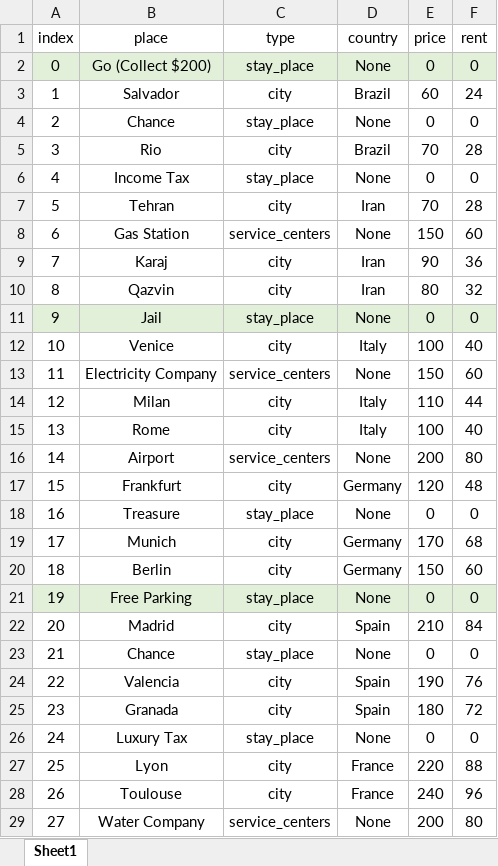
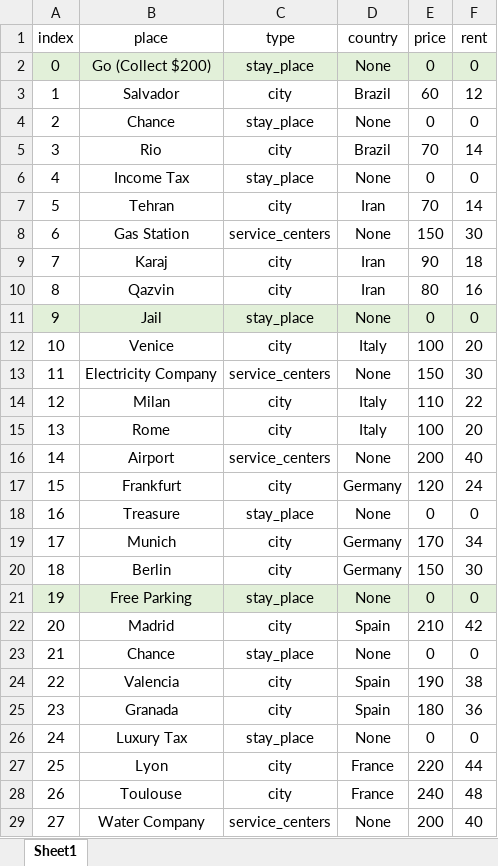
Before and after one commit to poripouria/Monopoly-Game, an Excel workbook: _Data/Properties-Detail.xlsx, sheet Sheet1, drawn as a sheet; only a part is shown; values as stored, in another font and other column widths than the file's, no borders; table styles not drawn; the diff covers the shown part only; the diff names each change by its address in the sheet, - before the commit and + after, or states it on an @@ line.

```diff
--- a/_Data/Properties-Detail.xlsx (sheet Sheet1)
+++ b/_Data/Properties-Detail.xlsx (sheet Sheet1)
-F3 (rent): 24
+F3 (rent): 12
-F5 (rent): 28
+F5 (rent): 14
-F7 (rent): 28
+F7 (rent): 14
-F8 (rent): 60
+F8 (rent): 30
-F9 (rent): 36
+F9 (rent): 18
-F10 (rent): 32
+F10 (rent): 16
-F12 (rent): 40
+F12 (rent): 20
-F13 (rent): 60
+F13 (rent): 30
-F14 (rent): 44
+F14 (rent): 22
-F15 (rent): 40
+F15 (rent): 20
-F16 (rent): 80
+F16 (rent): 40
-F17 (rent): 48
+F17 (rent): 24
-F19 (rent): 68
+F19 (rent): 34
-F20 (rent): 60
+F20 (rent): 30
-F22 (rent): 84
+F22 (rent): 42
-F24 (rent): 76
+F24 (rent): 38
-F25 (rent): 72
+F25 (rent): 36
-F27 (rent): 88
+F27 (rent): 44
-F28 (rent): 96
+F28 (rent): 48
-F29 (rent): 80
+F29 (rent): 40
```
Also changed, not shown: 9 edited cells elsewhere in this sheet, formulas that keep their value, 3 other files.
